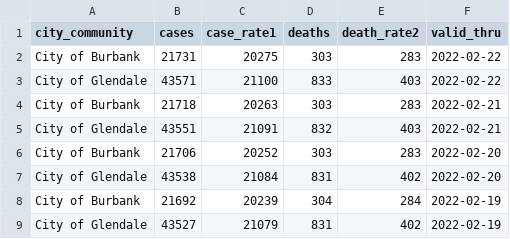
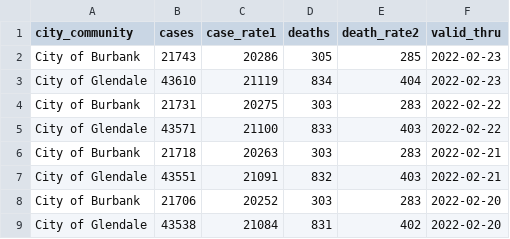
Before and after one commit to xianleonard/covidscraper, a CSV file: Output/covidmaster.csv, drawn as a sheet; only a part is shown; the shorter side is filled out with more unchanged rows.

Commit message:
Data Updated

```diff
--- a/Output/covidmaster.csv
+++ b/Output/covidmaster.csv
@@ -1,2 +1,4 @@
 city_community,cases,case_rate1,deaths,death_rate2,valid_thru
+City of Burbank,21743,20286,305,285,2022-02-23
+City of Glendale,43610,21119,834,404,2022-02-23
 City of Burbank,21731,20275,303,283,2022-02-22
```
Also changed, not shown: Output/covidburbank.csv, 1 other file.
